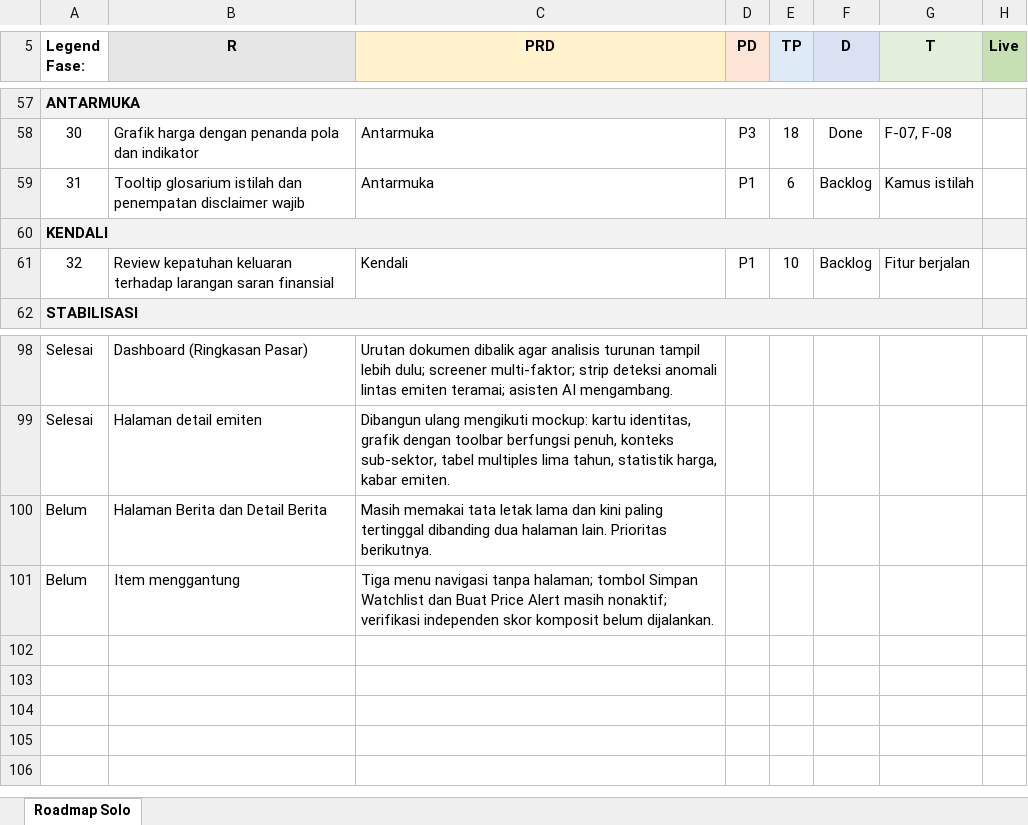
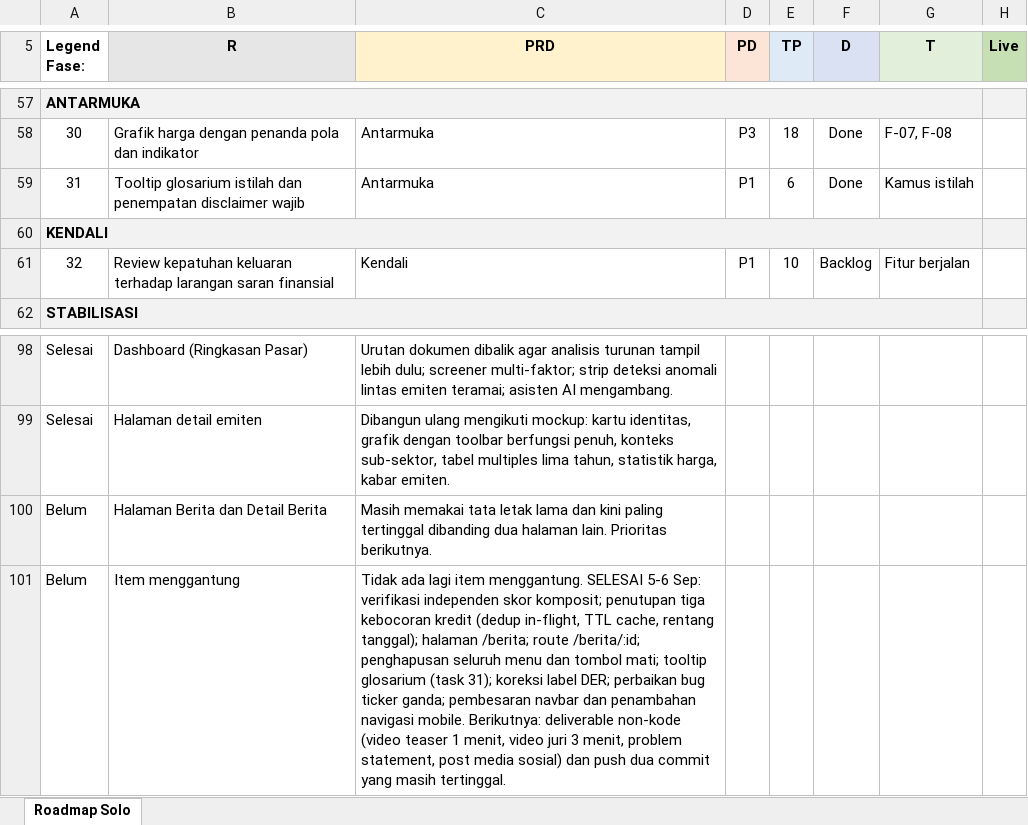
Before and after one commit to Nick-Wilsan/sectors-hackathon-2026, an Excel workbook: docs/Roadmap Solo Sectors Hackathon.xlsx, sheet Roadmap Solo, drawn as a sheet; only a part is shown, gaps mark what is left out; values as stored, in another font and other column widths than the file's, no borders; the diff names each change by its address in the sheet, - before the commit and + after, or states it on an @@ line.

```diff
--- a/docs/Roadmap Solo Sectors Hackathon.xlsx (sheet Roadmap Solo)
+++ b/docs/Roadmap Solo Sectors Hackathon.xlsx (sheet Roadmap Solo)
-F59 (D): Backlog
+F59 (D): Done
-C101 (PRD): Tiga menu navigasi tanpa halaman; tombol Simpan Watchlist dan Buat Price Alert masih nonaktif; verifikasi independen skor komposit belum dijalankan.
+C101 (PRD): Tidak ada lagi item menggantung. SELESAI 5-6 Sep: verifikasi independen skor komposit; penutupan tiga kebocoran kredit (dedup in-flight, TTL cache, rentang tanggal); halaman /berita; route /berita/:id; penghapusan seluruh menu dan tombol mati; tooltip glosarium (task 31); koreksi label DER; perbaikan bug ticker ganda; pembesaran navbar dan penambahan navigasi mobile. Berikutnya: deliverable non-kode (video teaser 1 menit, video juri 3 menit, problem statement, post media sosial) dan push dua commit yang masih tertinggal.
```
Also changed, not shown: 2 other files.
